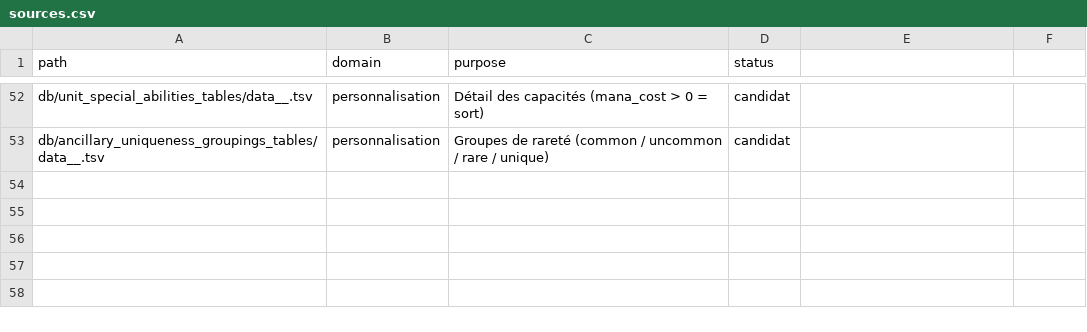
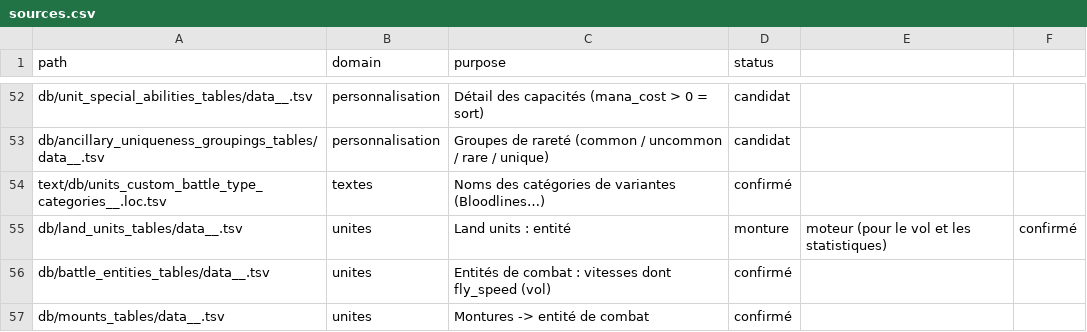
Before and after one commit to bliblizer/tww3-builder, a CSV file: config/sources.csv, drawn as a sheet; only a part is shown, gaps mark what is left out.

```diff
--- a/config/sources.csv
+++ b/config/sources.csv
@@ -53 +53,5 @@ db/unit_special_abilities_tables/data__.tsv,personnalisation,Détail des capacit
 db/ancillary_uniqueness_groupings_tables/data__.tsv,personnalisation,Groupes de rareté (common / uncommon / rare / unique),candidat
+text/db/units_custom_battle_type_categories__.loc.tsv,textes,Noms des catégories de variantes (Bloodlines…),confirmé
+db/land_units_tables/data__.tsv,unites,Land units : entité, monture, moteur (pour le vol et les statistiques),confirmé
+db/battle_entities_tables/data__.tsv,unites,Entités de combat : vitesses dont fly_speed (vol),confirmé
+db/mounts_tables/data__.tsv,unites,Montures -> entité de combat,confirmé
```
Also changed, not shown: raw/patch_9.0/_manifest.csv, 26 other files.
